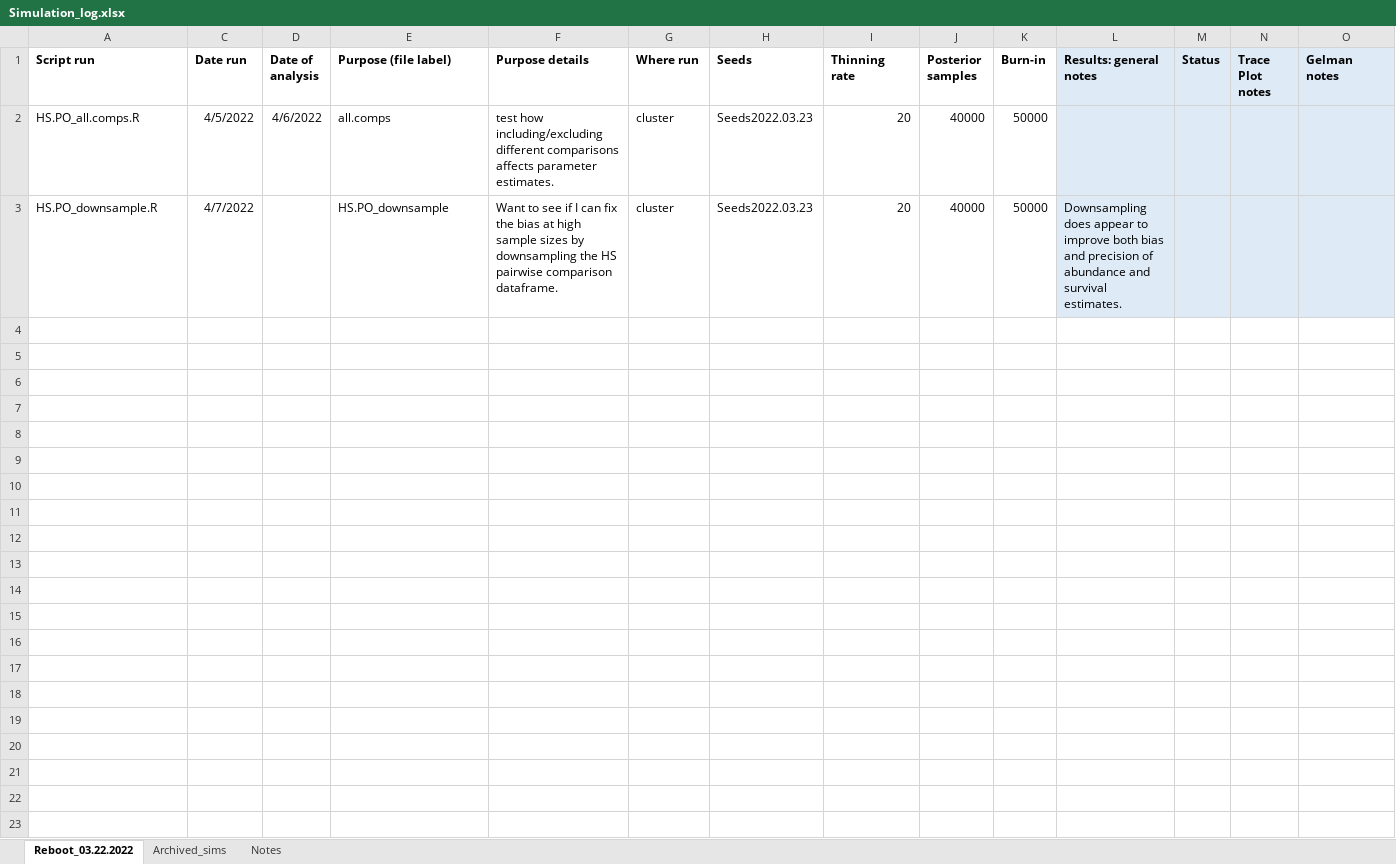
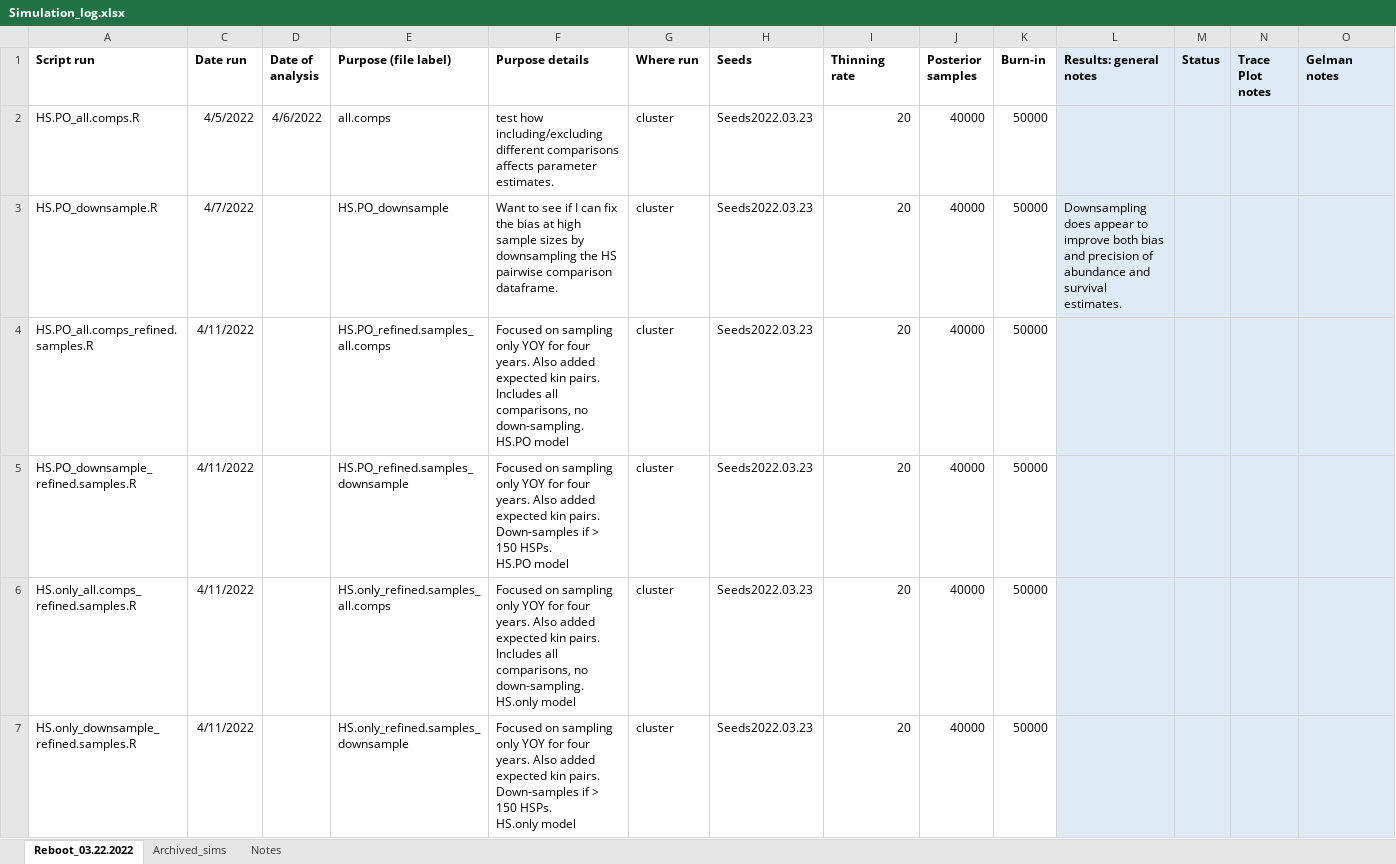
Before and after one commit to JDSwenson/LemonSharkCKMR, an Excel workbook: Simulation_log.xlsx, sheet Reboot_03.22.2022, drawn as a sheet; only a part is shown; values as stored, in another font and other column widths than the file's, no borders; rows hold the shown columns only; ↵ is a line break in a cell; the diff names each change by its address in the sheet, - before the commit and + after, or states it on an @@ line.

Commit message:
Update sampling and add expected kin pairs

```diff
--- a/Simulation_log.xlsx (sheet Reboot_03.22.2022)
+++ b/Simulation_log.xlsx (sheet Reboot_03.22.2022)
+row 4: HS.PO_all.comps_refined.samples.R | 4/11/2022 |  | HS.PO_refined.samples_all.comps | Focused on sampling only YOY for four years. Also added expected kin pairs. ↵ Includes all comparisons, no down-sampling. ↵ HS.PO model | cluster | Seeds2022.03.23 | 20 | 40000 | 50000
+row 5: HS.PO_downsample_refined.samples.R | 4/11/2022 |  | HS.PO_refined.samples_downsample | Focused on sampling only YOY for four years. Also added expected kin pairs. ↵ Down-samples if > 150 HSPs. ↵ HS.PO model | cluster | Seeds2022.03.23 | 20 | 40000 | 50000
+row 6: HS.only_all.comps_refined.samples.R | 4/11/2022 |  | HS.only_refined.samples_all.comps | Focused on sampling only YOY for four years. Also added expected kin pairs. ↵ Includes all comparisons, no down-sampling. ↵ HS.only model | cluster | Seeds2022.03.23 | 20 | 40000 | 50000
+row 7: HS.only_downsample_refined.samples.R | 4/11/2022 |  | HS.only_refined.samples_downsample | Focused on sampling only YOY for four years. Also added expected kin pairs. ↵ Down-samples if > 150 HSPs. ↵ HS.only model | cluster | Seeds2022.03.23 | 20 | 40000 | 50000
```
Also changed, not shown: 16 other files.
